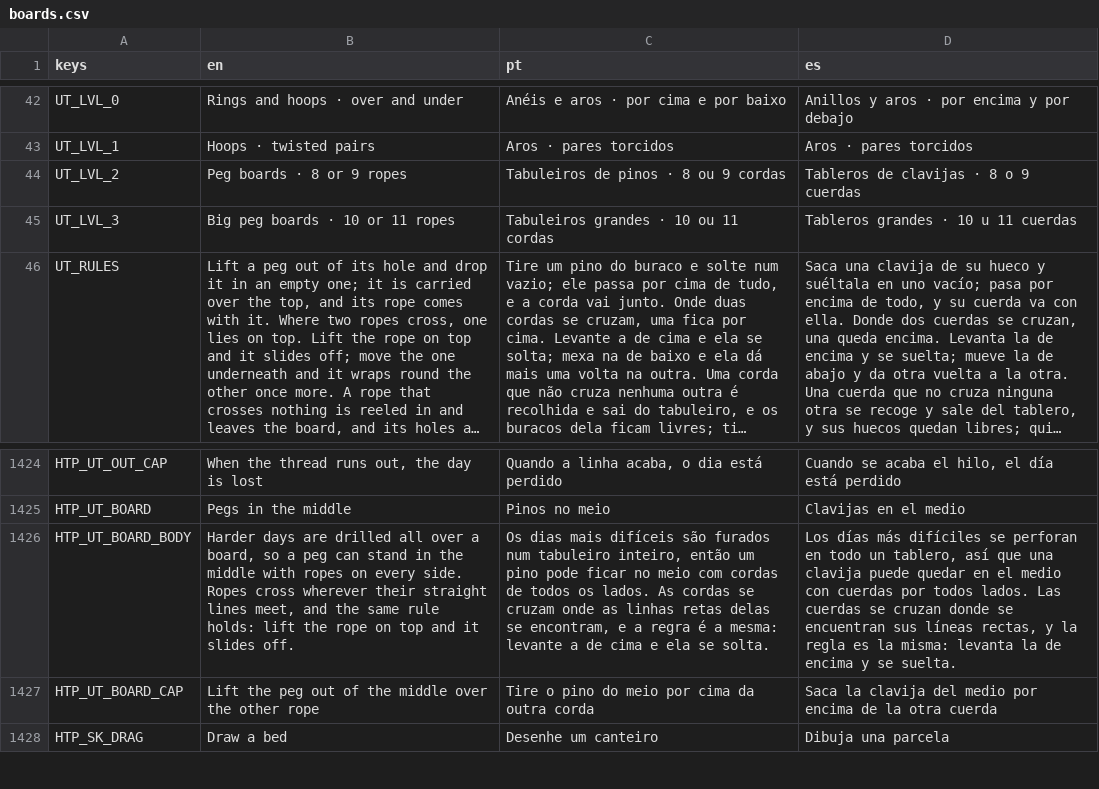
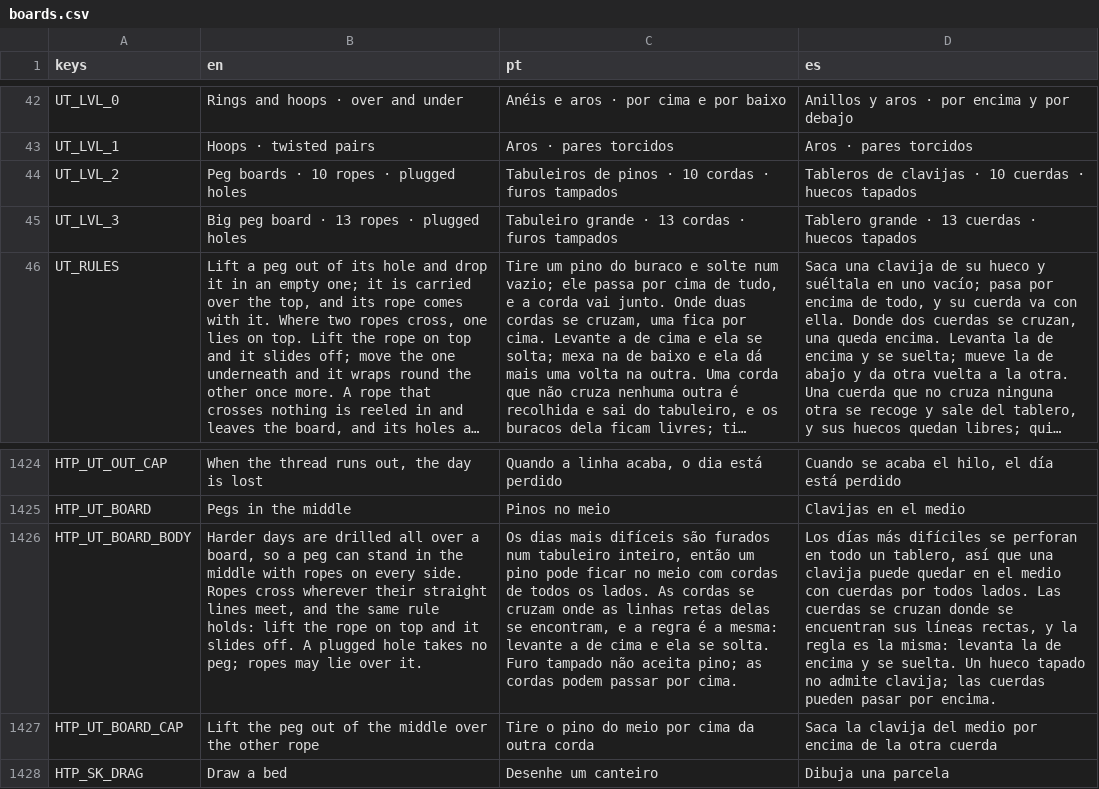
Before and after one commit to flavioriper/daily-games, a CSV file: locale/boards.csv, drawn as a sheet; only a part is shown, gaps mark what is left out; long unchanged cells end in …; the diff names each change by its address in the sheet, - before the commit and + after, or states it on an @@ line.

Commit message:
feat(untangle): plugged holes and big boards -- Hard a 7x5 or 6x6 board with 3-4 plugs and 10 ropes, Insane an 8x6 with 5 plugs and 13 ropes, after the user's peg-grid reference. A plug is a lattice cell left out of the plate (Plate.blocked, drawn by lay_plug, the tutorial's board has one); its place is the day's draw, kept in the id. The deal weighs 90 moves a step and skips the par search on these bands (Insane 164/352 ms on the Mac, was 221/676); Insane's hint searches 8 wide. Thirteenth rope colour. Probe 12000 moves 0 failed, suite 249598 passed 0 failed, ANGLE 810x1440 89/93 draw calls. Unseen by the user, no phone

```diff
--- a/locale/boards.csv
+++ b/locale/boards.csv
-B44 (en): Peg boards · 8 or 9 ropes
+B44 (en): Peg boards · 10 ropes · plugged holes
-C44 (pt): Tabuleiros de pinos · 8 ou 9 cordas
+C44 (pt): Tabuleiros de pinos · 10 cordas · furos tampados
-D44 (es): Tableros de clavijas · 8 o 9 cuerdas
+D44 (es): Tableros de clavijas · 10 cuerdas · huecos tapados
-B45 (en): Big peg boards · 10 or 11 ropes
+B45 (en): Big peg board · 13 ropes · plugged holes
-C45 (pt): Tabuleiros grandes · 10 ou 11 cordas
+C45 (pt): Tabuleiro grande · 13 cordas · furos tampados
-D45 (es): Tableros grandes · 10 u 11 cuerdas
+D45 (es): Tablero grande · 13 cuerdas · huecos tapados
-B1426 (en): …slides off.
+B1426 (en): …slides off. A plugged hole takes no peg; ropes may lie over it.
-C1426 (pt): …se solta.
+C1426 (pt): …se solta. Furo tampado não aceita pino; as cordas podem passar por cima.
-D1426 (es): …se suelta.
+D1426 (es): …se suelta. Un hueco tapado no admite clavija; las cuerdas pueden pasar por encima.
```
Also changed, not shown: 8 other files.
